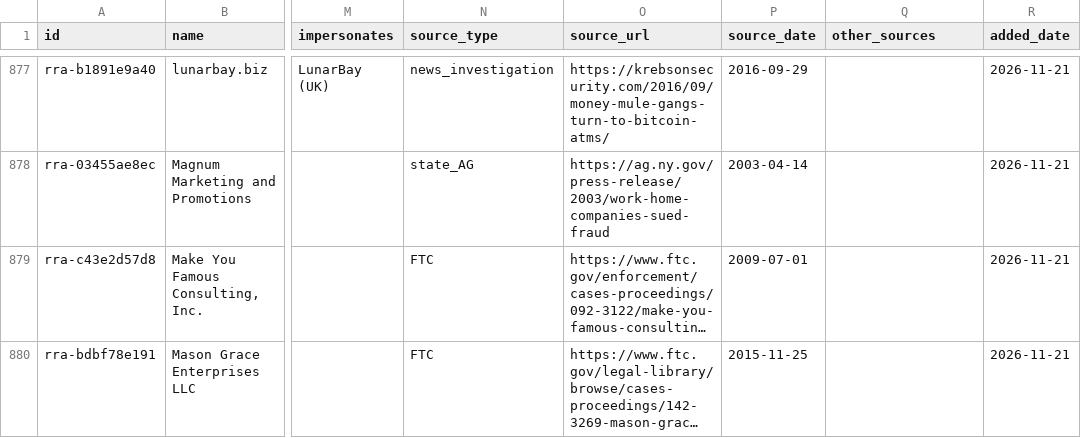
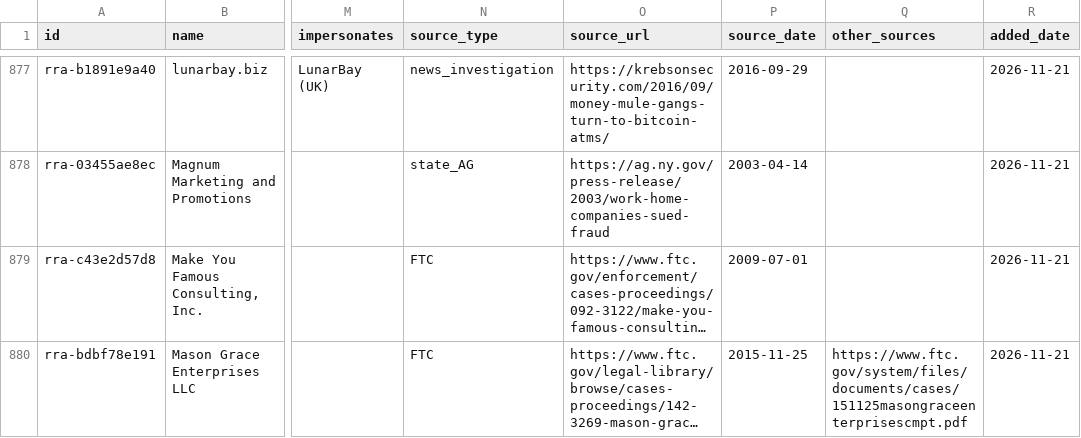
Before and after one commit to OfficialRRA/job-scam-companies, a CSV file: data/companies.csv, drawn as a sheet; only a part is shown, gaps mark what is left out; long unchanged cells end in …; the diff covers the shown part only; the diff names each change by its address in the sheet, - before the commit and + after, or states it on an @@ line.

```diff
--- a/data/companies.csv
+++ b/data/companies.csv
-Q880 (other_sources): (empty)
+Q880 (other_sources): https://www.ftc.gov/system/files/documents/cases/151125masongraceenterprisescmpt.pdf
```
Also changed, not shown: 9 edited cells elsewhere in this file, data/lookalike_domains.csv, 7 other files.
